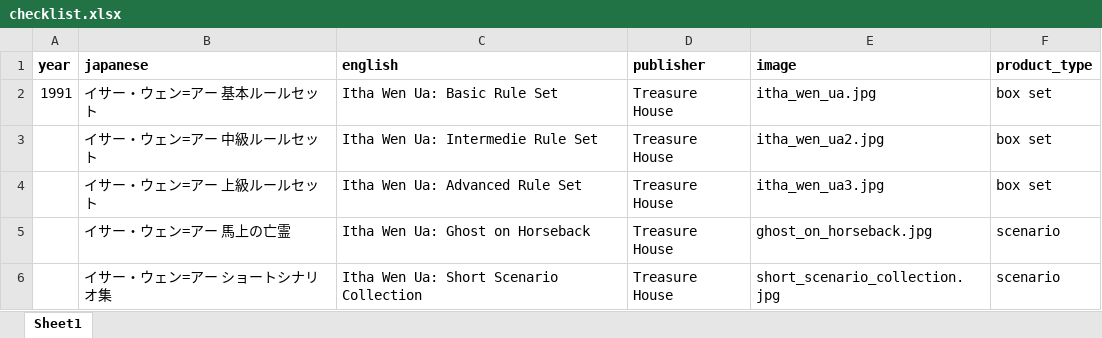
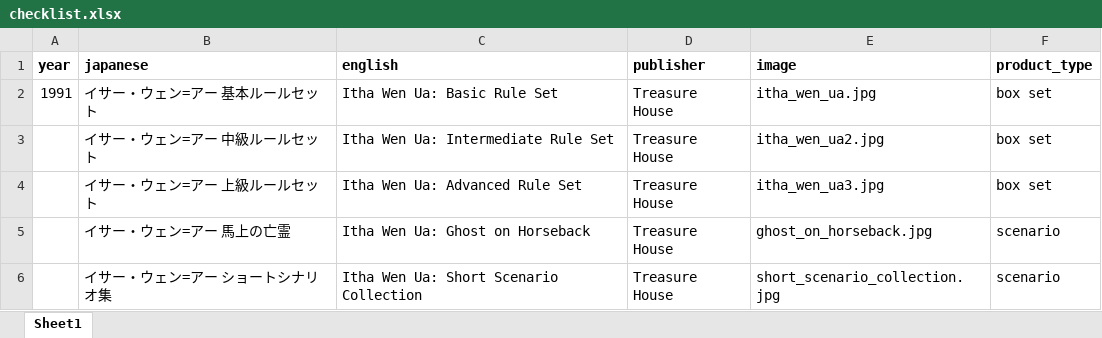
Before and after one commit to weatherspud/japanese-collectors-list, an Excel workbook: itha-wen-ua/checklist.xlsx, sheet Sheet1, drawn as a sheet; values as stored, in another font and other column widths than the file's, no borders; the diff names each change by its address in the sheet, - before the commit and + after, or states it on an @@ line.

Commit message:
ita-wen-ua typo

```diff
--- a/itha-wen-ua/checklist.xlsx (sheet Sheet1)
+++ b/itha-wen-ua/checklist.xlsx (sheet Sheet1)
-C3 (english): Itha Wen Ua: Intermedie Rule Set
+C3 (english): Itha Wen Ua: Intermediate Rule Set
```
Also changed, not shown: 3 other files.
